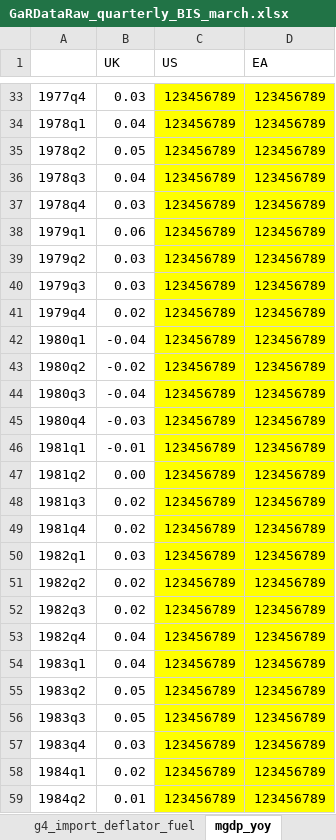
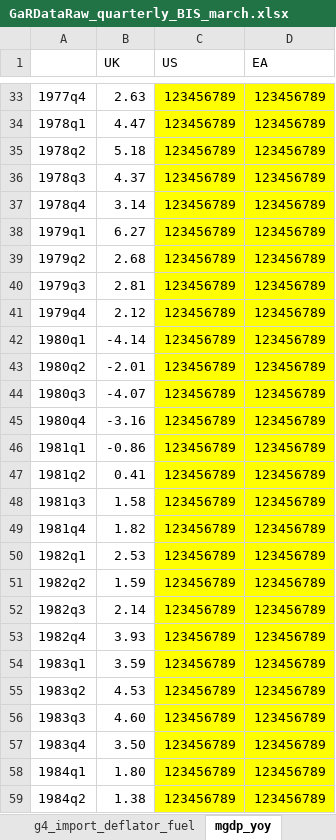
Before and after one commit to GiuliaMantoan/MTP, an Excel workbook: IaR_GaR_April_2026/GaRDataRaw_quarterly_BIS_march.xlsx, sheet mgdp_yoy, drawn as a sheet; only a part is shown, gaps mark what is left out; values as stored, in another font and other column widths than the file's, no borders; the diff covers the shown part only; the diff names each change by its address in the sheet, - before the commit and + after, or states it on an @@ line.

```diff
--- a/IaR_GaR_April_2026/GaRDataRaw_quarterly_BIS_march.xlsx (sheet mgdp_yoy)
+++ b/IaR_GaR_April_2026/GaRDataRaw_quarterly_BIS_march.xlsx (sheet mgdp_yoy)
-B33 (UK): 0.03
+B33 (UK): 2.63
-B34 (UK): 0.04
+B34 (UK): 4.47
-B35 (UK): 0.05
+B35 (UK): 5.18
-B36 (UK): 0.04
+B36 (UK): 4.37
-B37 (UK): 0.03
+B37 (UK): 3.14
-B38 (UK): 0.06
+B38 (UK): 6.27
-B39 (UK): 0.03
+B39 (UK): 2.68
-B40 (UK): 0.03
+B40 (UK): 2.81
-B41 (UK): 0.02
+B41 (UK): 2.12
-B42 (UK): -0.04
+B42 (UK): -4.14
-B43 (UK): -0.02
+B43 (UK): -2.01
-B44 (UK): -0.04
+B44 (UK): -4.07
-B45 (UK): -0.03
+B45 (UK): -3.16
-B46 (UK): -0.01
+B46 (UK): -0.86
-B47 (UK): 0.00
+B47 (UK): 0.41
-B48 (UK): 0.02
+B48 (UK): 1.58
-B49 (UK): 0.02
+B49 (UK): 1.82
-B50 (UK): 0.03
+B50 (UK): 2.53
-B51 (UK): 0.02
+B51 (UK): 1.59
-B52 (UK): 0.02
+B52 (UK): 2.14
-B53 (UK): 0.04
+B53 (UK): 3.93
-B54 (UK): 0.04
+B54 (UK): 3.59
-B55 (UK): 0.05
+B55 (UK): 4.53
-B56 (UK): 0.05
+B56 (UK): 4.60
-B57 (UK): 0.03
+B57 (UK): 3.50
-B58 (UK): 0.02
+B58 (UK): 1.80
-B59 (UK): 0.01
+B59 (UK): 1.38
```
Also changed, not shown: 194 edited cells elsewhere in this sheet, other sheet tabs, 6 other files.
